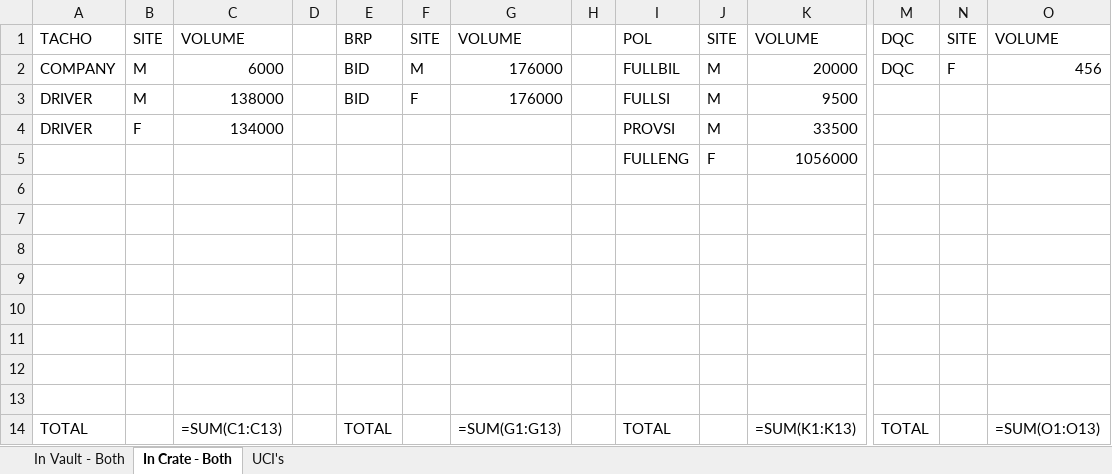
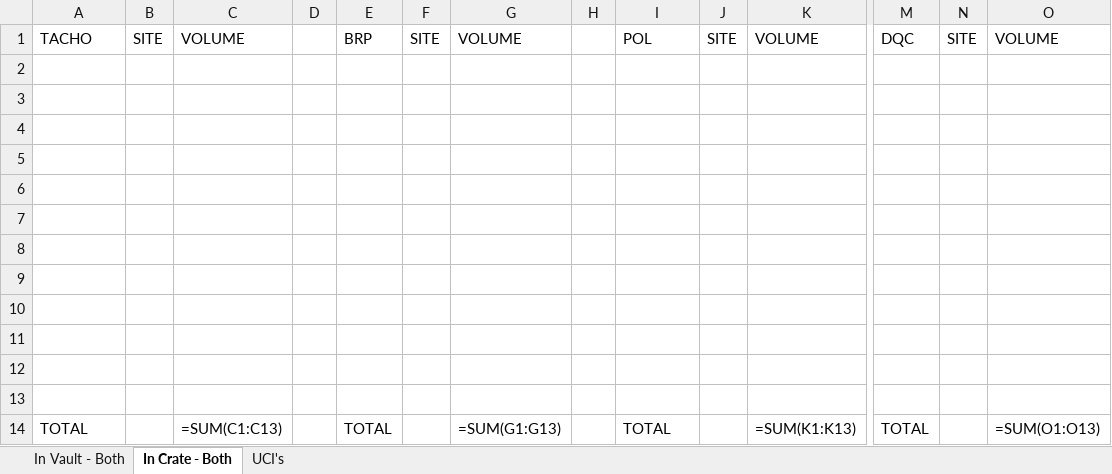
Before and after one commit to osgdev/Vault_Stock_Viewer, an Excel workbook: cardManagement.xlsx, sheet In Crate - Both, drawn as a sheet; only a part is shown, gaps mark what is left out; values as stored, in another font and other column widths than the file's, no cell formats; formulas without a stored value are shown as written; rows hold the shown columns only; the diff names each change by its address in the sheet, - before the commit and + after, or states it on an @@ line.

```diff
--- a/cardManagement.xlsx (sheet In Crate - Both)
+++ b/cardManagement.xlsx (sheet In Crate - Both)
-row 2: COMPANY | M | 6000 |  | BID | M | 176000 |  | FULLBIL | M | 20000 | DQC | F | 456
+row 2: (empty)
-row 3: DRIVER | M | 138000 |  | BID | F | 176000 |  | FULLSI | M | 9500
+row 3: (empty)
-row 4: DRIVER | F | 134000 |  |  |  |  |  | PROVSI | M | 33500
+row 4: (empty)
-row 5:  |  |  |  |  |  |  |  | FULLENG | F | 1056000
+row 5: (empty)
```
Also changed, not shown: sheet UCI's, sheet In Vault - Both, cell formats, 4 other files.
